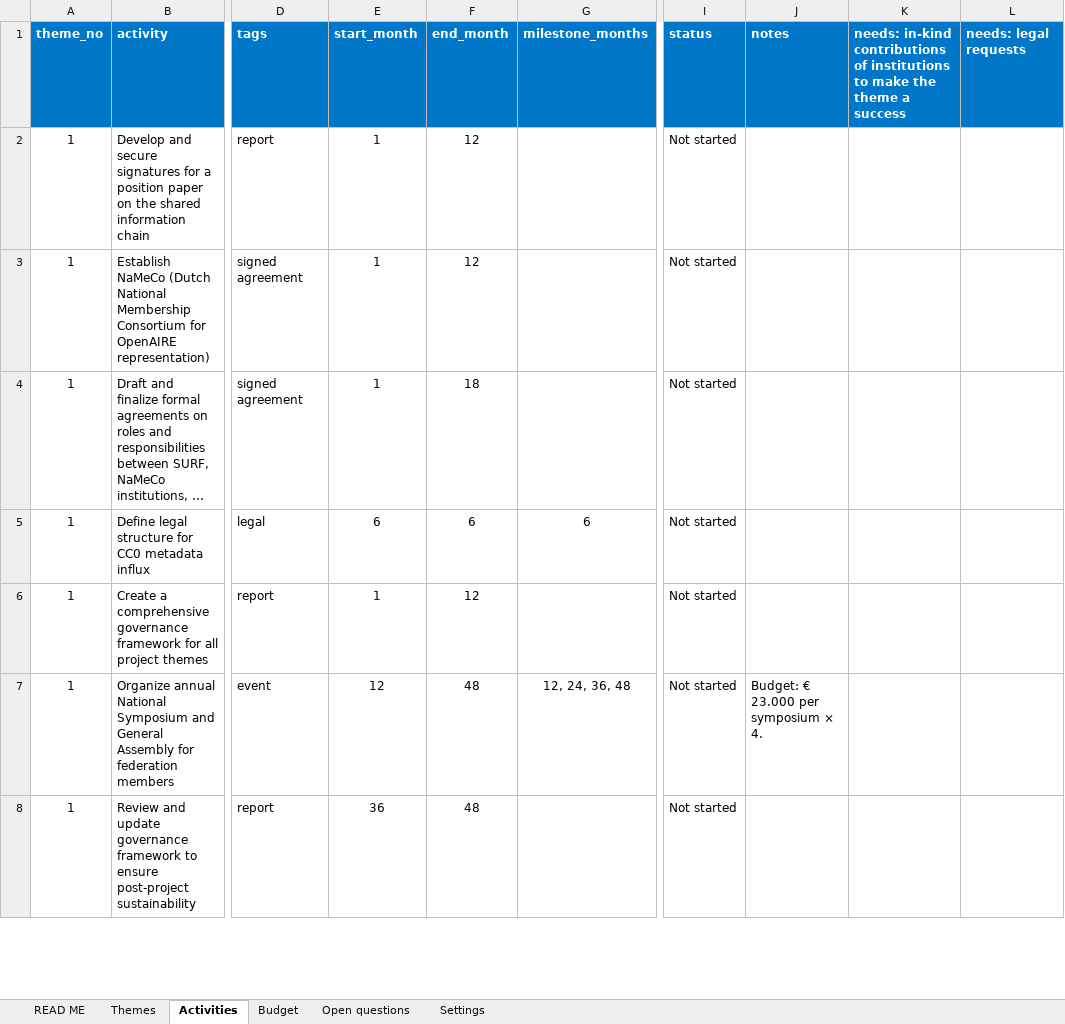
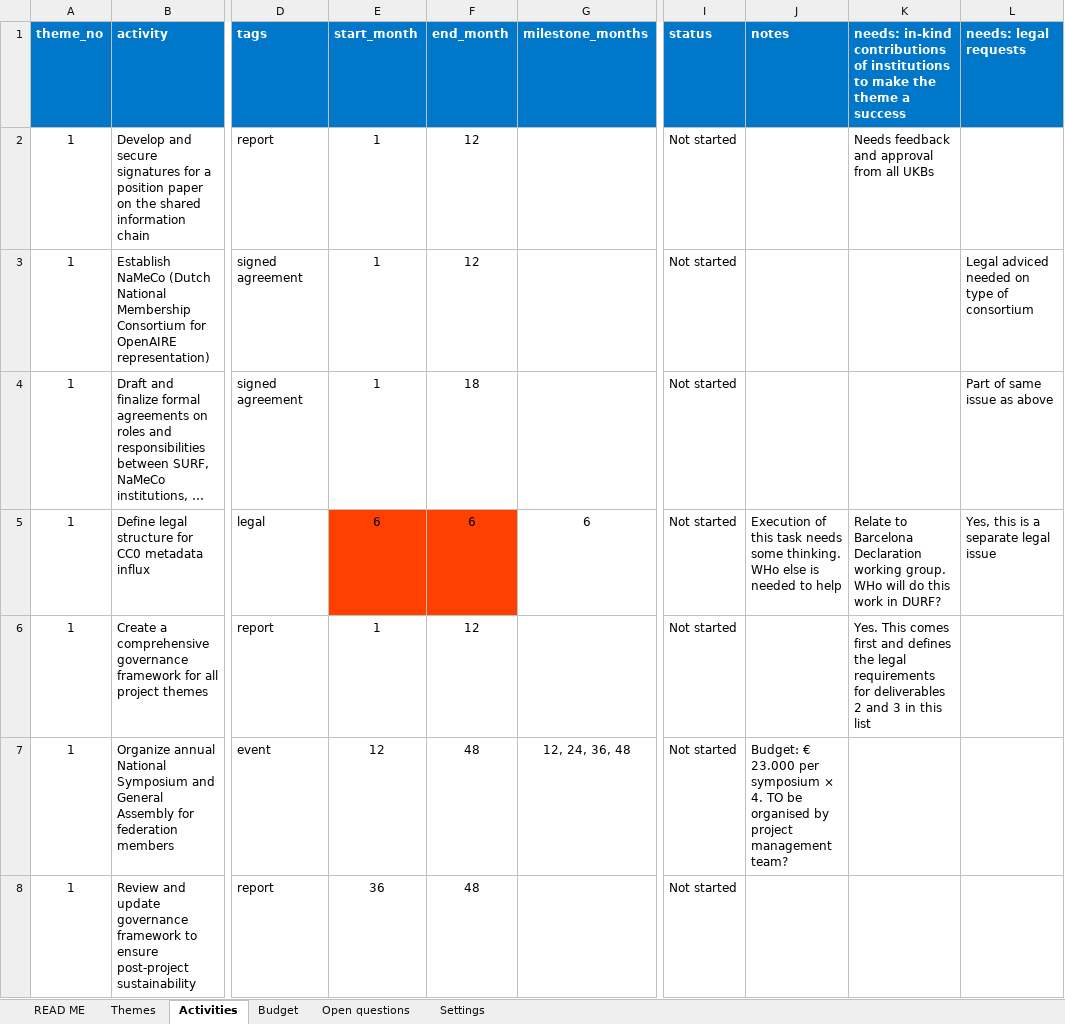
Before and after one commit to durf-project/durf-gantt, an Excel workbook: data/durf-roadmap.xlsx, sheet Activities, drawn as a sheet; only a part is shown, gaps mark what is left out; long unchanged cells end in …; values as stored, in another font and other column widths than the file's, no borders; charts and pictures not drawn; the diff covers the shown part only; the diff names each change by its address in the sheet, - before the commit and + after, or states it on an @@ line.

```diff
--- a/data/durf-roadmap.xlsx (sheet Activities)
+++ b/data/durf-roadmap.xlsx (sheet Activities)
-K2: (empty)
+K2: Needs feedback and approval from all UKBs
-L3 (needs: legal requests): (empty)
+L3 (needs: legal requests): Legal adviced needed on type of consortium
-L4 (needs: legal requests): (empty)
+L4 (needs: legal requests): Part of same issue as above
-E5:F5 fill: none
+E5:F5 fill: #FF4000
-J5 (notes): (empty)
+J5 (notes): Execution of this task needs some thinking. WHo else is needed to help
-K5: (empty)
+K5: Relate to Barcelona Declaration working group. WHo will do this work in DURF?
-L5 (needs: legal requests): (empty)
+L5 (needs: legal requests): Yes, this is a separate legal issue
-K6: (empty)
+K6: Yes. This comes first and defines the legal requirements for deliverables 2 and 3 in this list
-J7 (notes): …× 4.
+J7 (notes): …× 4. TO be organised by project management team?
```
Also changed, not shown: 12 edited cells elsewhere in this sheet, 2 other files.
